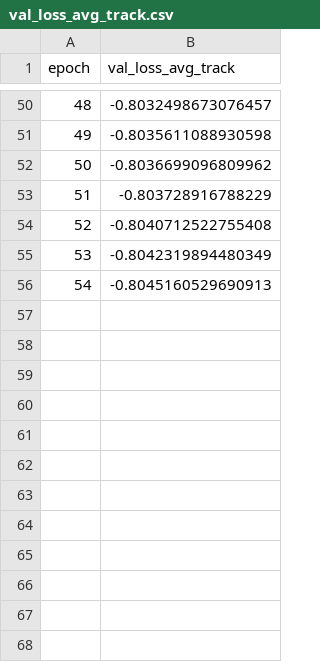
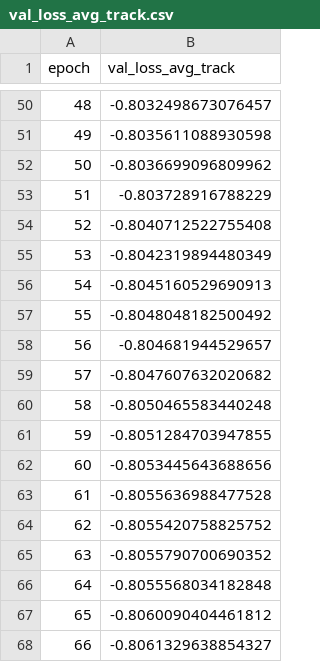
Before and after one commit to LUP-LuftbildUmweltPlanung/GFM_aerial, a CSV file: GFM-main/output/gfmaerial_pretrain_gfm_teacher/gfm_aerial_gfm_teacher_192imgSize/stats_gfm_grad_acc/val_loss_avg_track.csv, drawn as a sheet; only a part is shown, gaps mark what is left out.

Commit message:
update training stats ep 66

```diff
--- a/GFM-main/output/gfmaerial_pretrain_gfm_teacher/gfm_aerial_gfm_teacher_192imgSize/stats_gfm_grad_acc/val_loss_avg_track.csv
+++ b/GFM-main/output/gfmaerial_pretrain_gfm_teacher/gfm_aerial_gfm_teacher_192imgSize/stats_gfm_grad_acc/val_loss_avg_track.csv
@@ -56 +56,13 @@ epoch,val_loss_avg_track
 54,-0.8045160529690913
+55,-0.8048048182500492
+56,-0.804681944529657
+57,-0.8047607632020682
+58,-0.8050465583440248
+59,-0.8051284703947855
+60,-0.8053445643688656
+61,-0.8055636988477528
+62,-0.8055420758825752
+63,-0.8055790700690352
+64,-0.8055568034182848
+65,-0.8060090404461812
+66,-0.8061329638854327
```
Also changed, not shown: GFM-main/output/gfmaerial_pretrain_gfm_teacher/gfm_aerial_gfm_teacher_192imgSize/stats_gfm_grad_acc/train_loss_track.csv, GFM-main/output/gfmaerial_pretrain_gfm_teacher/gfm_aerial_gfm_teacher_192imgSize/stats_gfm_grad_acc/val_loss_spa_track.csv, 7 other files.
